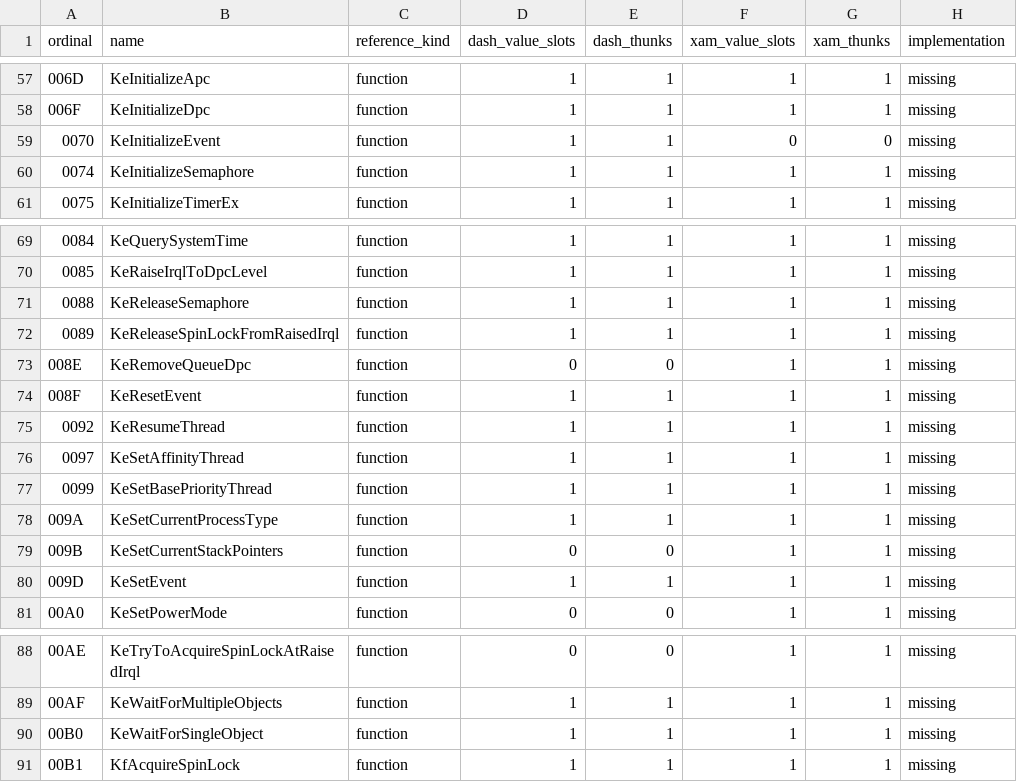
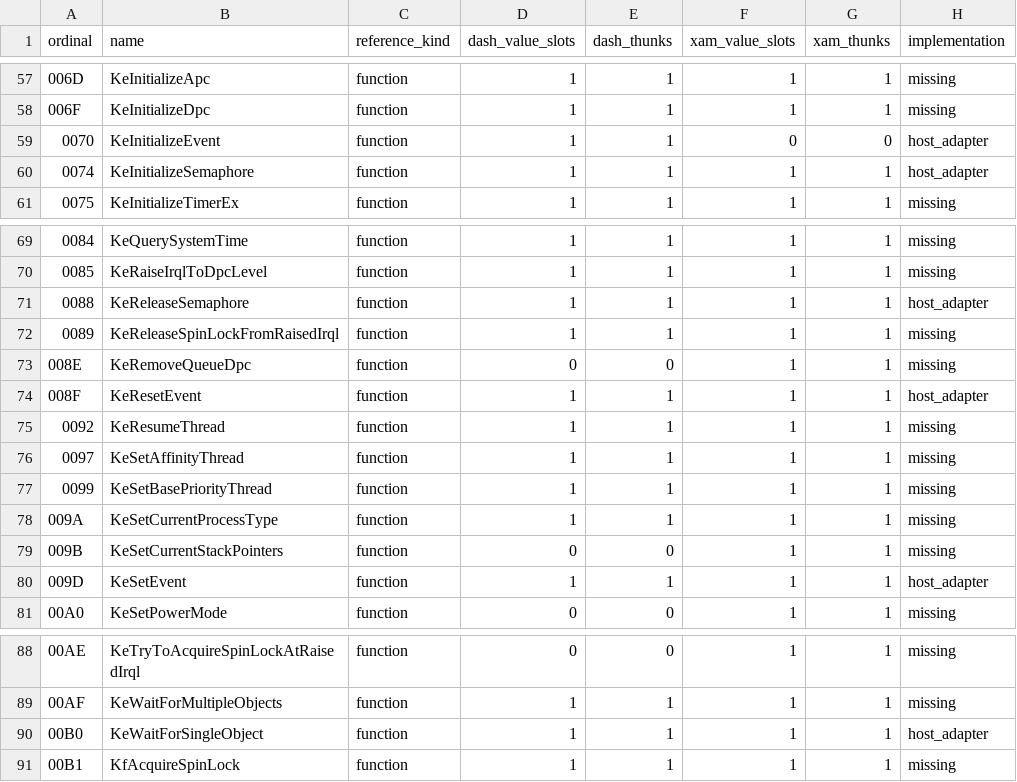
Before and after one commit to lizardpeter/x360-decomp, a TSV file: analysis/modules/kernel-import-catalog.tsv, drawn as a sheet; only a part is shown, gaps mark what is left out.

```diff
--- a/analysis/modules/kernel-import-catalog.tsv
+++ b/analysis/modules/kernel-import-catalog.tsv
@@ -58,4 +58,4 @@ ordinal	name	reference_kind	dash_value_slots	dash_thunks	xam_value_slots	xam_thu
 006F	KeInitializeDpc	function	1	1	1	1	missing
-0070	KeInitializeEvent	function	1	1	0	0	missing
-0074	KeInitializeSemaphore	function	1	1	1	1	missing
+0070	KeInitializeEvent	function	1	1	0	0	host_adapter
+0074	KeInitializeSemaphore	function	1	1	1	1	host_adapter
 0075	KeInitializeTimerEx	function	1	1	1	1	missing
@@ -70,6 +70,6 @@ ordinal	name	reference_kind	dash_value_slots	dash_thunks	xam_value_slots	xam_thu
 0085	KeRaiseIrqlToDpcLevel	function	1	1	1	1	missing
-0088	KeReleaseSemaphore	function	1	1	1	1	missing
+0088	KeReleaseSemaphore	function	1	1	1	1	host_adapter
 0089	KeReleaseSpinLockFromRaisedIrql	function	1	1	1	1	missing
 008E	KeRemoveQueueDpc	function	0	0	1	1	missing
-008F	KeResetEvent	function	1	1	1	1	missing
+008F	KeResetEvent	function	1	1	1	1	host_adapter
 0092	KeResumeThread	function	1	1	1	1	missing
@@ -79,3 +79,3 @@ ordinal	name	reference_kind	dash_value_slots	dash_thunks	xam_value_slots	xam_thu
 009B	KeSetCurrentStackPointers	function	0	0	1	1	missing
-009D	KeSetEvent	function	1	1	1	1	missing
+009D	KeSetEvent	function	1	1	1	1	host_adapter
 00A0	KeSetPowerMode	function	0	0	1	1	missing
@@ -89,3 +89,3 @@ ordinal	name	reference_kind	dash_value_slots	dash_thunks	xam_value_slots	xam_thu
 00AF	KeWaitForMultipleObjects	function	1	1	1	1	missing
-00B0	KeWaitForSingleObject	function	1	1	1	1	missing
+00B0	KeWaitForSingleObject	function	1	1	1	1	host_adapter
 00B1	KfAcquireSpinLock	function	1	1	1	1	missing
```
Also changed, not shown: 6 other files.
